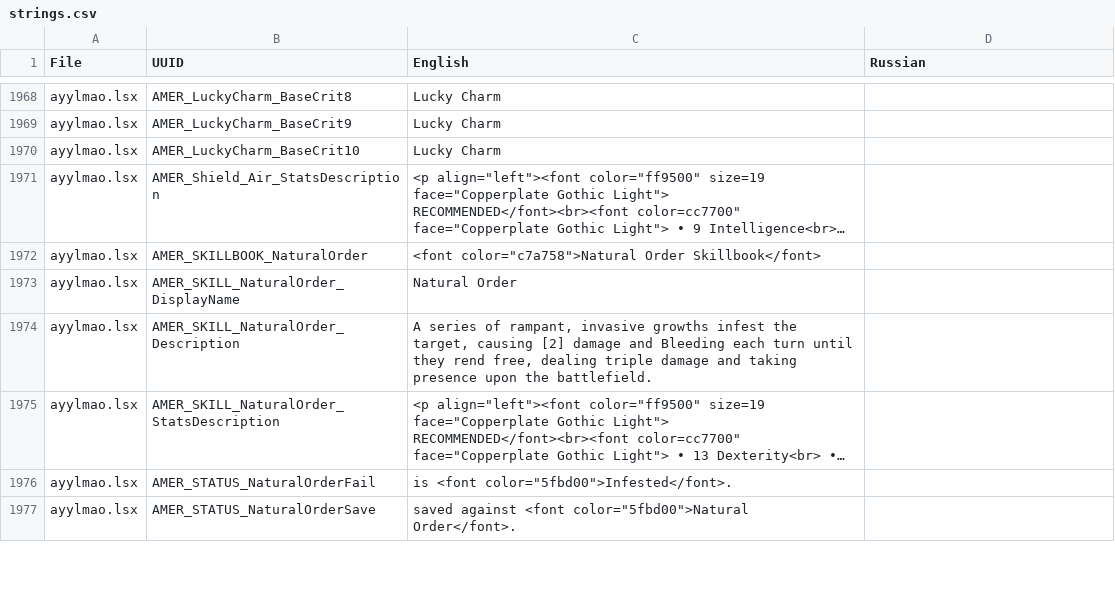
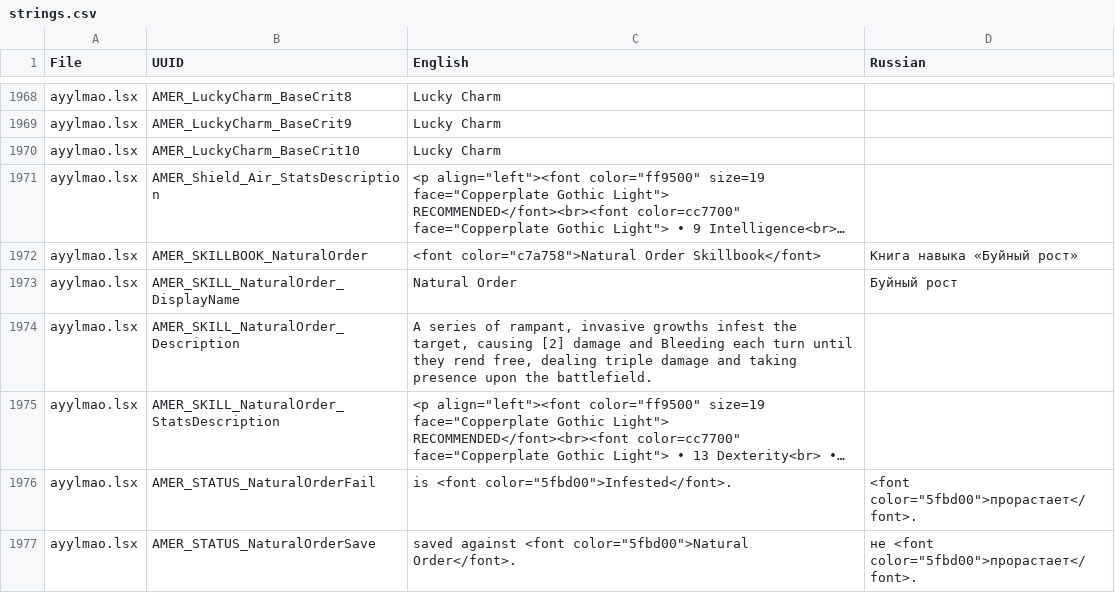
Before and after one commit to refaim/DivOS-EE-ru, a CSV file: EpicEncounters/strings.csv, drawn as a sheet; only a part is shown, gaps mark what is left out; long unchanged cells end in …; the diff covers the shown part only; the diff names each change by its address in the sheet, - before the commit and + after, or states it on an @@ line.

Commit message:
Переводим мод (14)

```diff
--- a/EpicEncounters/strings.csv
+++ b/EpicEncounters/strings.csv
-D1972 (Russian): (empty)
+D1972 (Russian): Книга навыка «Буйный рост»
-D1973 (Russian): (empty)
+D1973 (Russian): Буйный рост
-D1976 (Russian): (empty)
+D1976 (Russian): <font color="5fbd00">прорастает</font>.
-D1977 (Russian): (empty)
+D1977 (Russian): не <font color="5fbd00">прорастает</font>.
```
Also changed, not shown: 23 edited cells elsewhere in this file.
